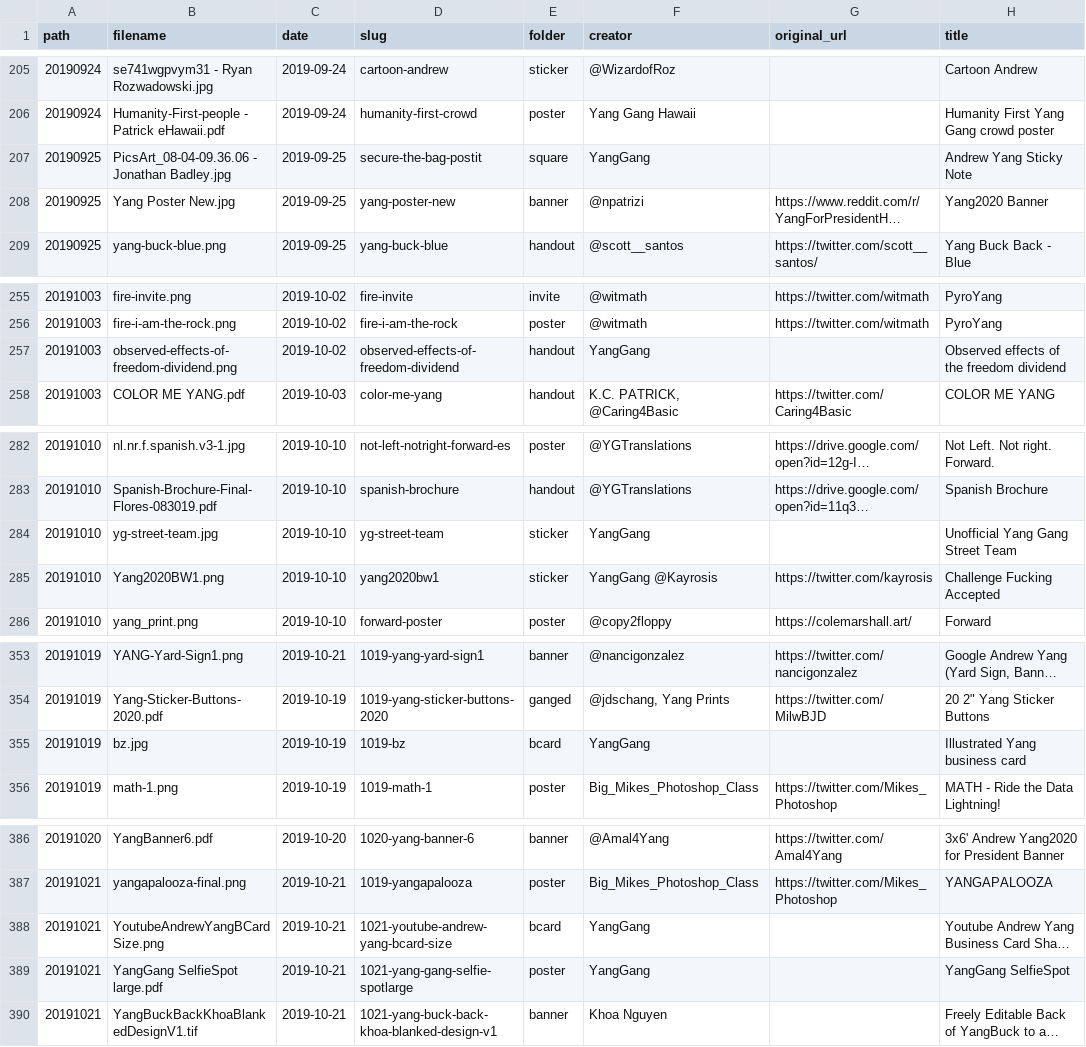
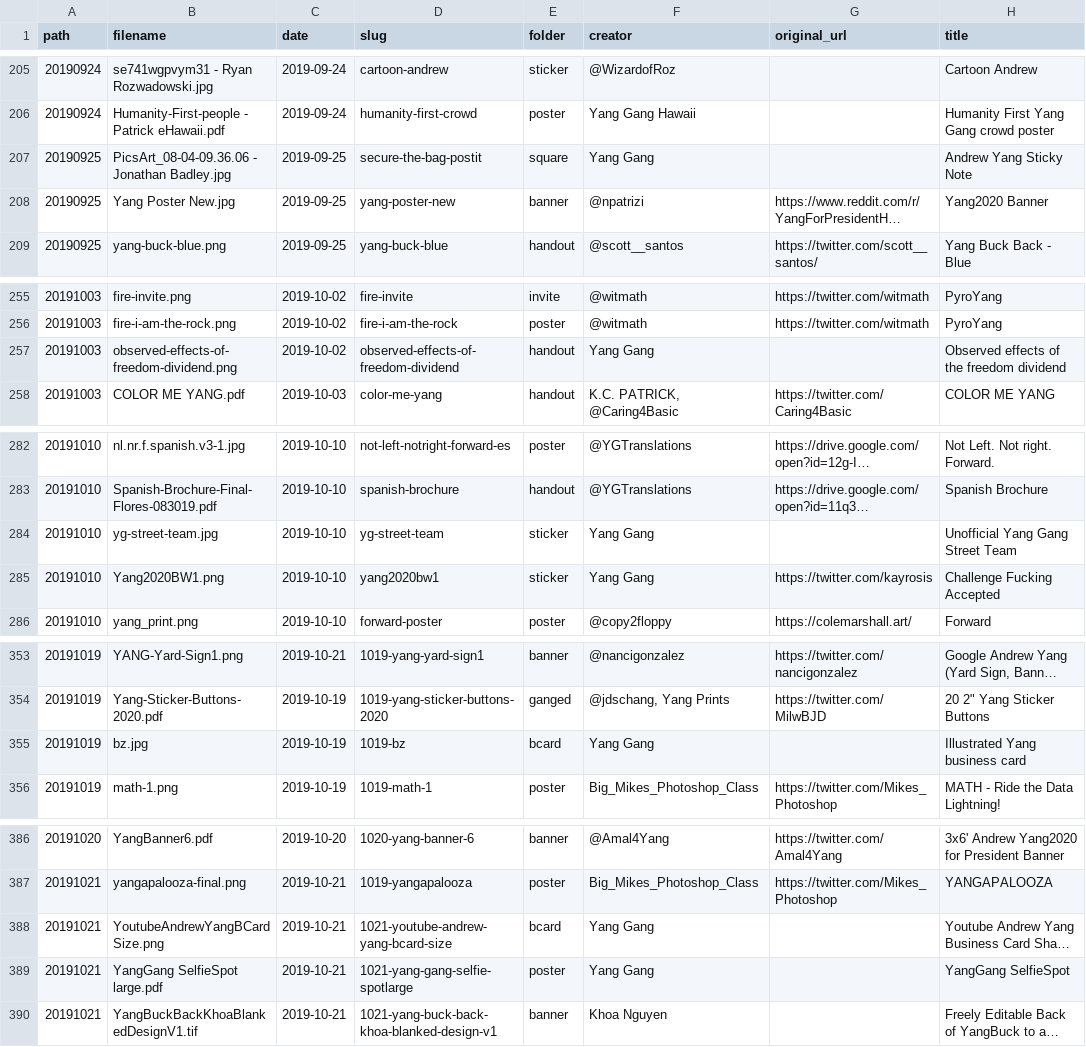
Before and after one commit to mikhuang/yang-prints, a CSV file: data/materials.csv, drawn as a sheet; only a part is shown, gaps mark what is left out; long unchanged cells end in …; the diff covers the shown part only; the diff names each change by its address in the sheet, - before the commit and + after, or states it on an @@ line.

```diff
--- a/data/materials.csv
+++ b/data/materials.csv
-F207 (creator): YangGang
+F207 (creator): Yang Gang
-F257 (creator): YangGang
+F257 (creator): Yang Gang
-F284 (creator): YangGang
+F284 (creator): Yang Gang
-F285 (creator): YangGang @Kayrosis
+F285 (creator): Yang Gang
-F355 (creator): YangGang
+F355 (creator): Yang Gang
-F388:F389 (creator): YangGang
+F388:F389 (creator): Yang Gang
```
Also changed, not shown: 7 added rows and 8 edited cells elsewhere in this file, 22 other files.
